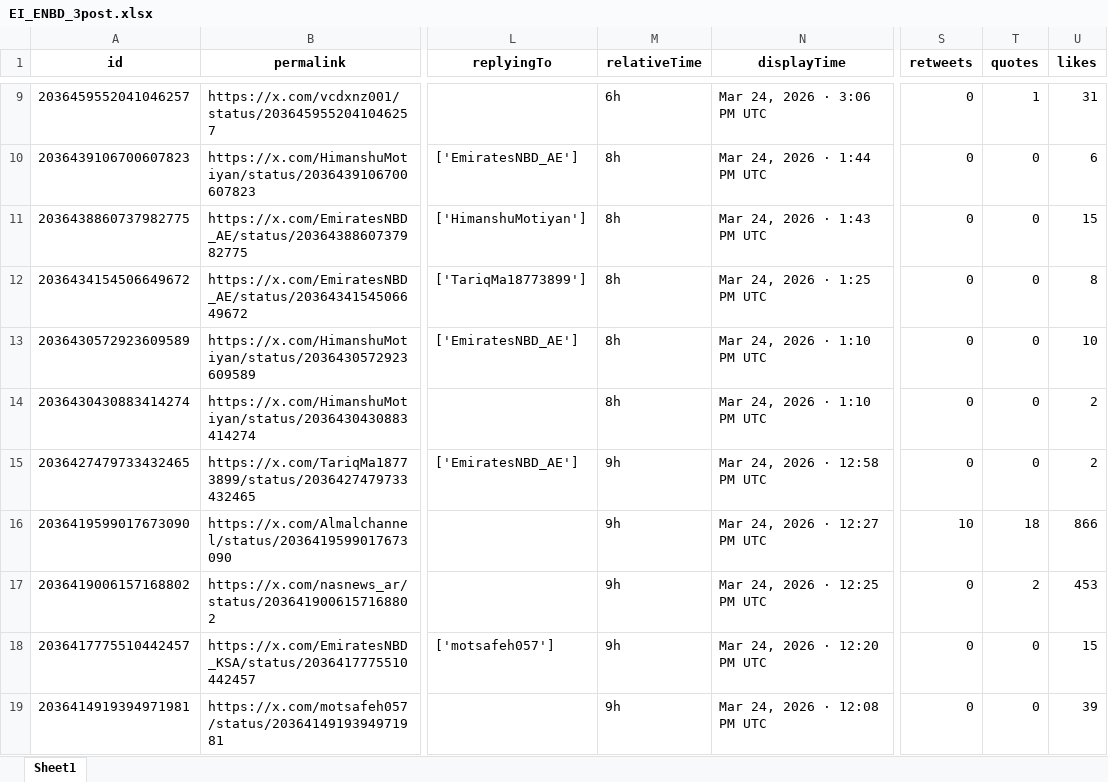
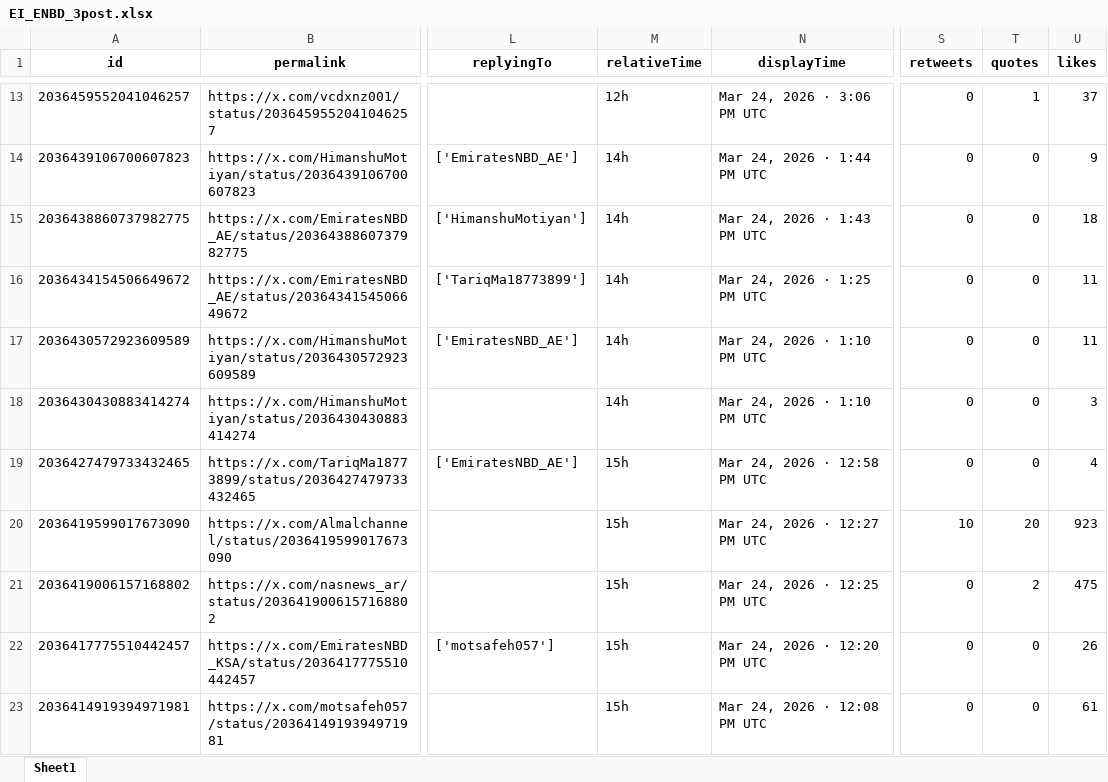
Before and after one commit to felixabraham670706/enbdtwitter_v1, an Excel workbook: EI_ENBD_3post.xlsx, sheet Sheet1, drawn as a sheet; only a part is shown, gaps mark what is left out; values as stored, in another font and other column widths than the file's, no borders; addresses are those after the commit; the diff covers the shown part only; the diff names each change by its address in the sheet, - before the commit and + after, or states it on an @@ line.

```diff
--- a/EI_ENBD_3post.xlsx (sheet Sheet1)
+++ b/EI_ENBD_3post.xlsx (sheet Sheet1)
-M13 (relativeTime): 6h
+M13 (relativeTime): 12h
-U13 (likes): 31
+U13 (likes): 37
-M14:M18 (relativeTime): 8h
+M14:M18 (relativeTime): 14h
-U14 (likes): 6
+U14 (likes): 9
-U15 (likes): 15
+U15 (likes): 18
-U16 (likes): 8
+U16 (likes): 11
-U17 (likes): 10
+U17 (likes): 11
-U18 (likes): 2
+U18 (likes): 3
-M19:M23 (relativeTime): 9h
+M19:M23 (relativeTime): 15h
-U19 (likes): 2
+U19 (likes): 4
-T20 (quotes): 18
+T20 (quotes): 20
-U20 (likes): 866
+U20 (likes): 923
-U21 (likes): 453
+U21 (likes): 475
-U22 (likes): 15
+U22 (likes): 26
-U23 (likes): 39
+U23 (likes): 61
```
Also changed, not shown: 4 added rows, 55 removed rows and 109 edited cells elsewhere in this sheet, EI_ENDB_comments.xlsx, EI_tweet.xlsx, 9 other files.
